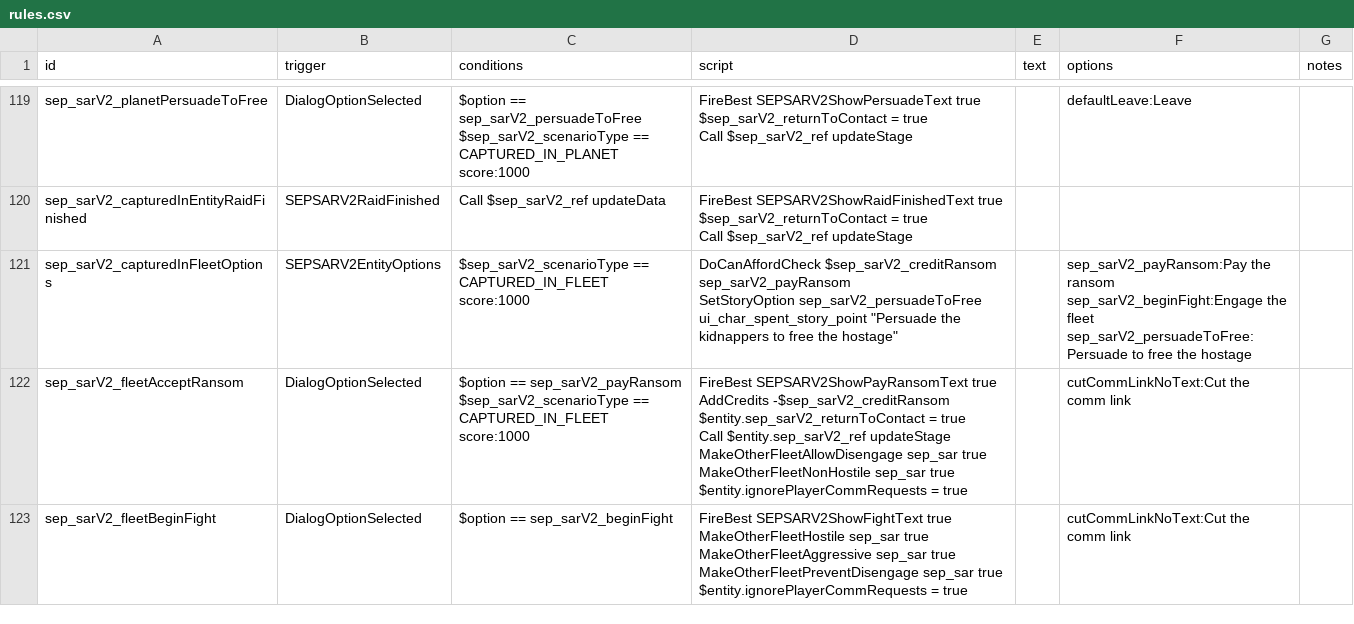
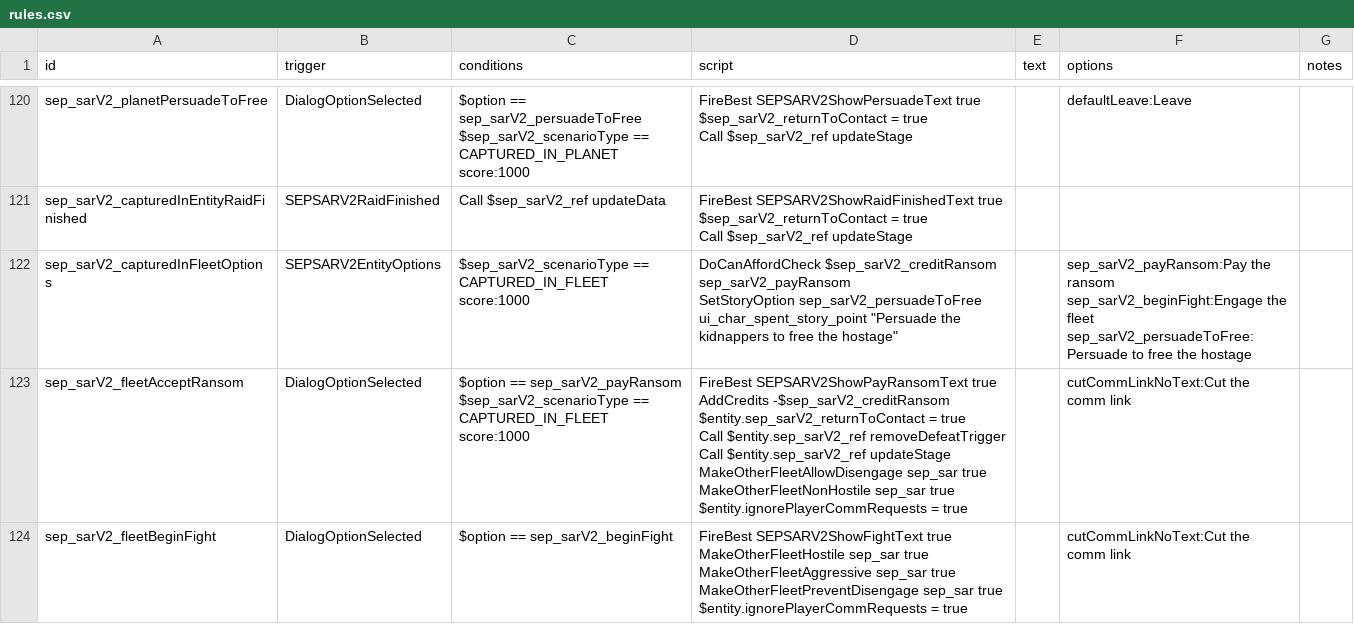
Before and after one commit to AudaxLudos/sector-expansion-pack, a CSV file: data/campaign/rules.csv, drawn as a sheet; only a part is shown, gaps mark what is left out; the diff covers the shown part only.

Commit message:
Fix defeat triggers not getting removed

```diff
--- a/data/campaign/rules.csv
+++ b/data/campaign/rules.csv
@@ -364,10 +367,11 @@ sep_sarV2_persuadeToFree:Persuade to free the hostage
 ",
-sep_sarV2_fleetAcceptRansom,DialogOptionSelected,"$option == sep_sarV2_payRansom
-$sep_sarV2_scenarioType == CAPTURED_IN_FLEET score:1000","FireBest SEPSARV2ShowPayRansomText true
-AddCredits -$sep_sarV2_creditRansom
-$entity.sep_sarV2_returnToContact = true
-Call $entity.sep_sarV2_ref updateStage
-MakeOtherFleetAllowDisengage sep_sar true
-MakeOtherFleetNonHostile sep_sar true
-$entity.ignorePlayerCommRequests = true",,cutCommLinkNoText:Cut the comm link,
+sep_sarV2_fleetAcceptRansom,DialogOptionSelected,"$option == sep_sarV2_payRansom
+$sep_sarV2_scenarioType == CAPTURED_IN_FLEET score:1000","FireBest SEPSARV2ShowPayRansomText true
+AddCredits -$sep_sarV2_creditRansom
+$entity.sep_sarV2_returnToContact = true
+Call $entity.sep_sarV2_ref removeDefeatTrigger
+Call $entity.sep_sarV2_ref updateStage
+MakeOtherFleetAllowDisengage sep_sar true
+MakeOtherFleetNonHostile sep_sar true
+$entity.ignorePlayerCommRequests = true",,cutCommLinkNoText:Cut the comm link,
 sep_sarV2_fleetBeginFight,DialogOptionSelected,$option == sep_sarV2_beginFight,"FireBest SEPSARV2ShowFightText true
```
Also changed, not shown: 1 added row and 1 edited cell elsewhere in this file, data/campaign/sep_mission_scenarios.csv, 2 other files.
